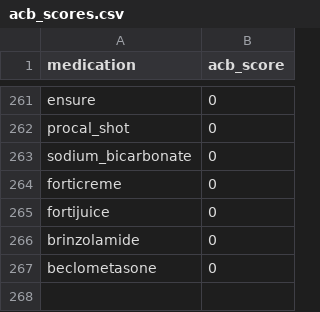
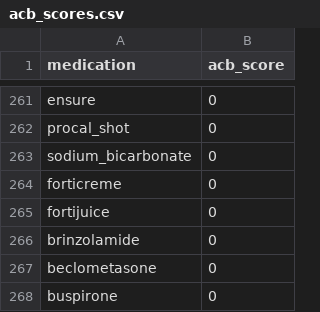
Before and after one commit to MGops/TabDash, a CSV file: data/acb_scores.csv, drawn as a sheet; only a part is shown, gaps mark what is left out; the diff names each change by its address in the sheet, - before the commit and + after, or states it on an @@ line.

Commit message:
Update acb_scores.csv

```diff
--- a/data/acb_scores.csv
+++ b/data/acb_scores.csv
+row 268: buspirone | 0
```
